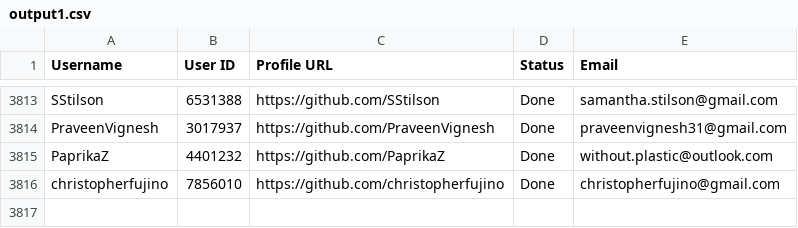
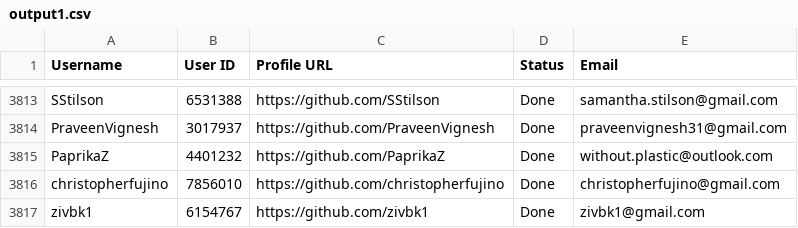
Before and after one commit to PhatDot1/stargeezersAI, a CSV file: output1.csv, drawn as a sheet; only a part is shown, gaps mark what is left out; the diff names each change by its address in the sheet, - before the commit and + after, or states it on an @@ line.

```diff
--- a/output1.csv
+++ b/output1.csv
+row 3817: zivbk1 | 6154767 | https://github.com/zivbk1 | Done | zivbk1@gmail.com
```
